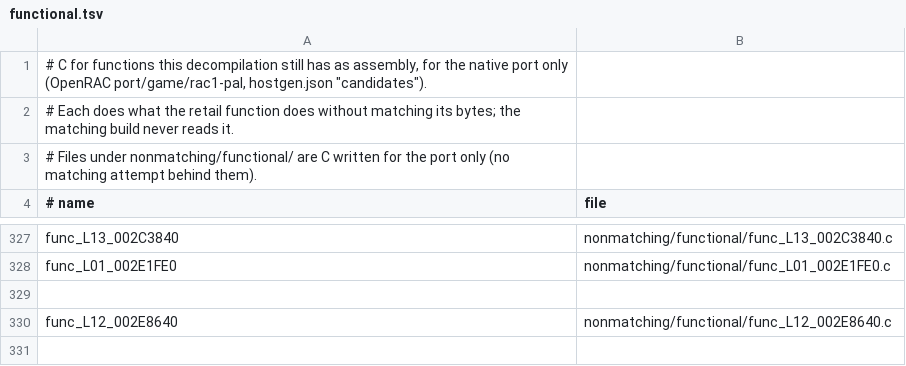
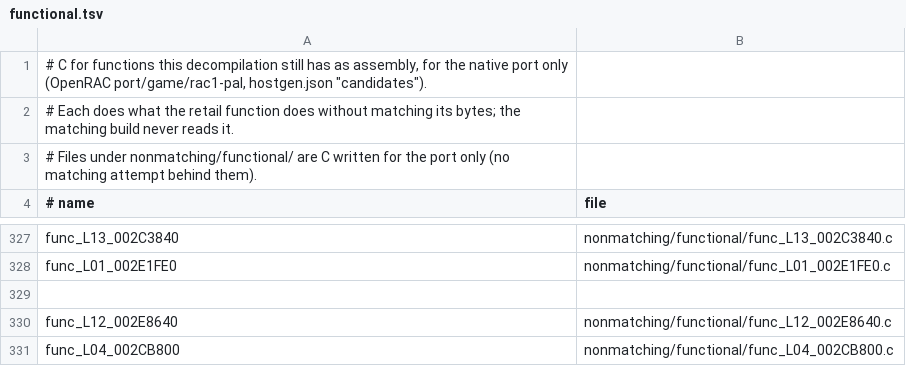
Before and after one commit to Drustburn/rac1-decomp, a TSV file: nonmatching/functional.tsv, drawn as a sheet; only a part is shown, gaps mark what is left out.

```diff
--- a/nonmatching/functional.tsv
+++ b/nonmatching/functional.tsv
@@ -330 +330,2 @@ func_L01_002E1FE0	nonmatching/functional/func_L01_002E1FE0.c
 func_L12_002E8640	nonmatching/functional/func_L12_002E8640.c
+func_L04_002CB800	nonmatching/functional/func_L04_002CB800.c
```
Also changed, not shown: 1 other file.
